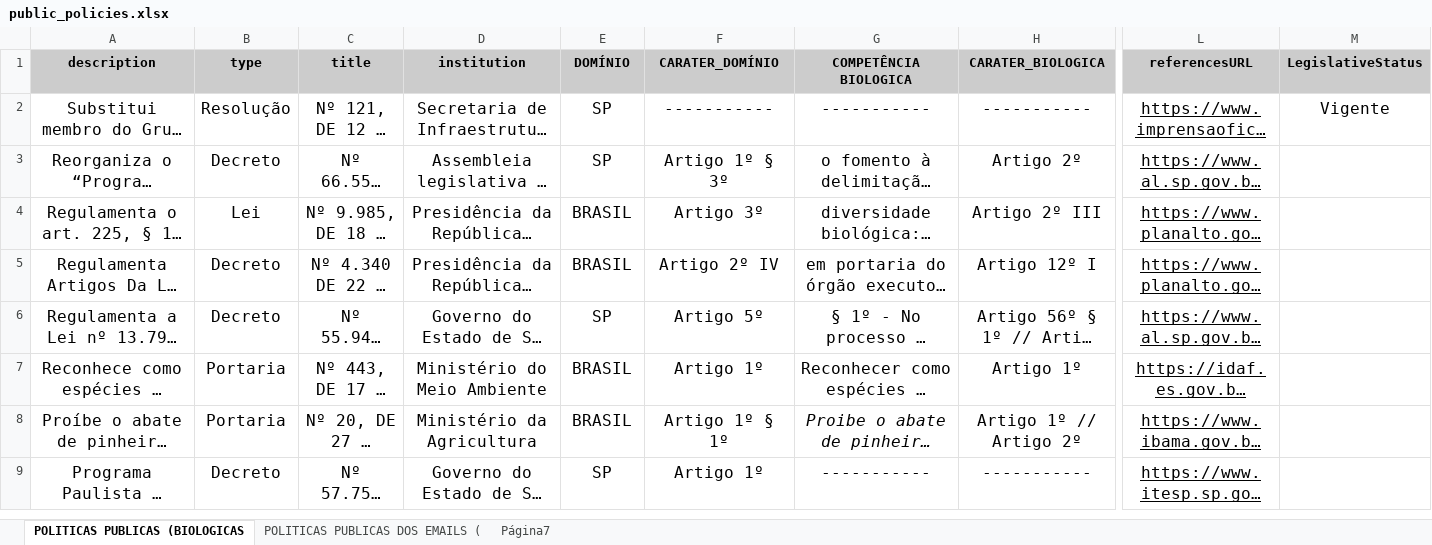
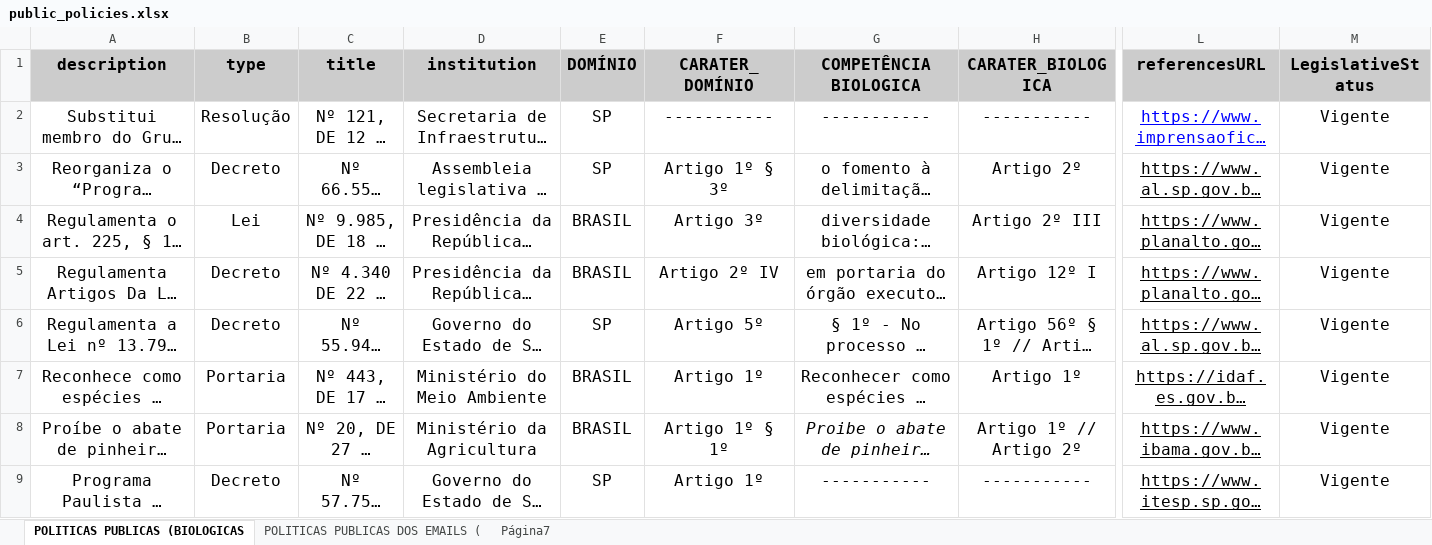
Before and after one commit to charlon-156/db_biota_sociobio, an Excel workbook: docs/public_policies.xlsx, sheet POLITICAS PUBLICAS (BIOLOGICAS, drawn as a sheet; only a part is shown, gaps mark what is left out; long unchanged cells end in …; values as stored, in another font and other column widths than the file's, no borders; charts and pictures not drawn; the diff covers the shown part only; the diff names each change by its address in the sheet, - before the commit and + after, or states it on an @@ line.

Commit message:
atualização da tabela de excel

```diff
--- a/docs/public_policies.xlsx (sheet POLITICAS PUBLICAS (BIOLOGICAS)
+++ b/docs/public_policies.xlsx (sheet POLITICAS PUBLICAS (BIOLOGICAS)
@@ A1:M1 text size: larger @@
-L2 text colour: black
+L2 text colour: #0000FF
-M3:M9 (LegislativeStatus): (empty)
+M3:M9 (LegislativeStatus): Vigente
```
Also changed, not shown: 1 added row, 4 removed rows, 217 edited cells and cell formats elsewhere in this sheet, 2 other files.
